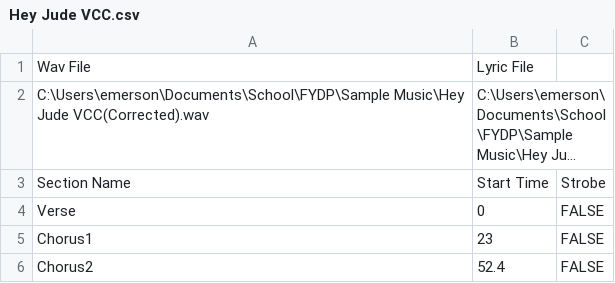
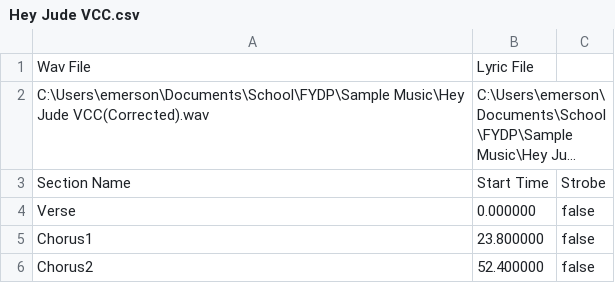
Before and after one commit to mtimoustafa/jambot, a CSV file: JamBot/CSV/Hey Jude VCC.csv, drawn as a sheet; long unchanged cells end in …; the diff names each change by its address in the sheet, - before the commit and + after, or states it on an @@ line.

```diff
--- a/JamBot/CSV/Hey Jude VCC.csv
+++ b/JamBot/CSV/Hey Jude VCC.csv
-B4: 0
+B4: 0.000000
-C4:C6: FALSE
+C4:C6: false
-B5: 23
+B5: 23.800000
-B6: 52.4
+B6: 52.400000
```
Also changed, not shown: JamBot/CSV/Hey Jude VCV.csv, JamBot/CSV/Hey Jude VVC.csv, 3 other files.
